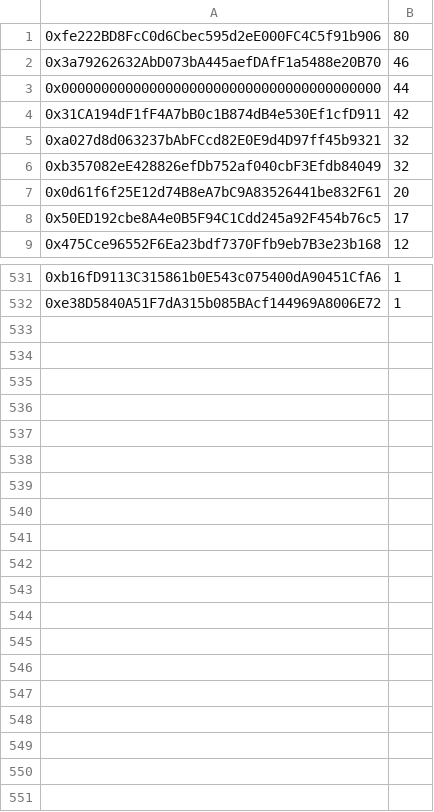
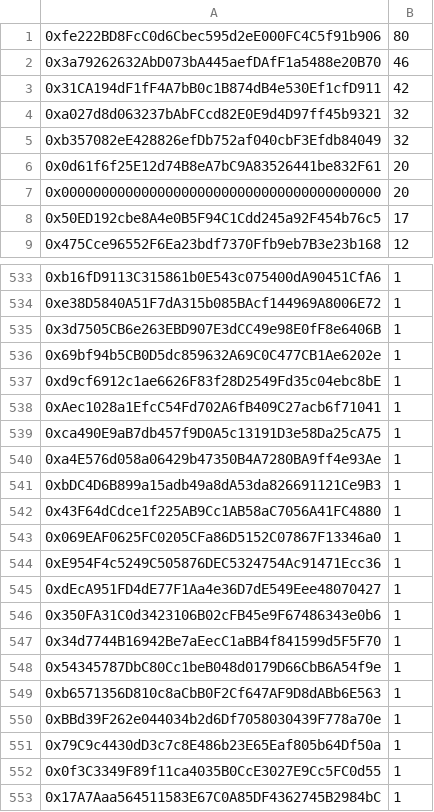
Before and after one commit to blobz-xyz/blz-space-airdrop, a CSV file: csv/Space BLOBz Tier S.csv, drawn as a sheet; only a part is shown, gaps mark what is left out; removed rows and columns are numbered as before the commit, all else as after; the diff covers the shown part only; the diff names each change by its address in the sheet, - before the commit and + after, or states it on an @@ line.

```diff
--- a/csv/Space BLOBz Tier S.csv
+++ b/csv/Space BLOBz Tier S.csv
-row 3: 0x0000000000000000000000000000000000000000 | 44
+row 7: 0x0000000000000000000000000000000000000000 | 20
+row 535: 0x3d7505CB6e263EBD907E3dCC49e98E0fF8e6406B | 1
+row 536: 0x69bf94b5CB0D5dc859632A69C0C477CB1Ae6202e | 1
+row 537: 0xd9cf6912c1ae6626F83f28D2549Fd35c04ebc8bE | 1
+row 538: 0xAec1028a1EfcC54Fd702A6fB409C27acb6f71041 | 1
+row 539: 0xca490E9aB7db457f9D0A5c13191D3e58Da25cA75 | 1
+row 540: 0xa4E576d058a06429b47350B4A7280BA9ff4e93Ae | 1
+row 541: 0xbDC4D6B899a15adb49a8dA53da826691121Ce9B3 | 1
+row 542: 0x43F64dCdce1f225AB9Cc1AB58aC7056A41FC4880 | 1
+row 543: 0x069EAF0625FC0205CFa86D5152C07867F13346a0 | 1
+row 544: 0xE954F4c5249C505876DEC5324754Ac91471Ecc36 | 1
+row 545: 0xdEcA951FD4dE77F1Aa4e36D7dE549Eee48070427 | 1
+row 546: 0x350FA31C0d3423106B02cFB45e9F67486343e0b6 | 1
+row 547: 0x34d7744B16942Be7aEecC1aBB4f841599d5F5F70 | 1
+row 548: 0x54345787DbC80Cc1beB048d0179D66CbB6A54f9e | 1
+row 549: 0xb6571356D810c8aCbB0F2Cf647AF9D8dABb6E563 | 1
+row 550: 0xBBd39F262e044034b2d6Df7058030439F778a70e | 1
+row 551: 0x79C9c4430dD3c7c8E486b23E65Eaf805b64Df50a | 1
+row 552: 0x0f3C3349F89f11ca4035B0CcE3027E9Cc5FC0d55 | 1
+row 553: 0x17A7Aaa564511583E67C0A85DF4362745B2984bC | 1
```
Also changed, not shown: 2 added rows and 2 edited cells elsewhere in this file, csv/Space BLOBz Tier A.csv, csv/Space BLOBz Tier B.csv, 2 other files.
